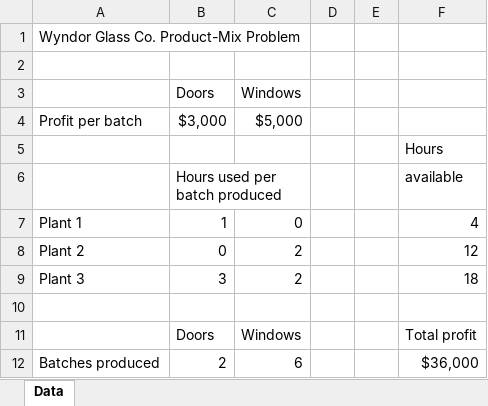
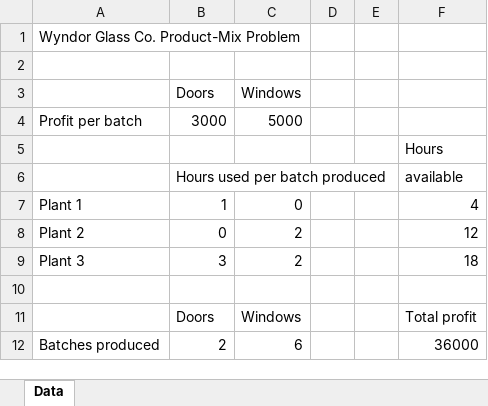
Before and after one commit to Steve8881/THU-IE-OR3-Tutorial, an Excel workbook: tutorial_04_lp modeling/data/wyndor.xlsx, sheet Data, drawn as a sheet; values as stored, in another font and other column widths than the file's, no cell formats; the diff names each change by its address in the sheet, - before the commit and + after, or states it on an @@ line.

```diff
--- a/tutorial_04_lp modeling/data/wyndor.xlsx (sheet Data)
+++ b/tutorial_04_lp modeling/data/wyndor.xlsx (sheet Data)
-A1:C1 merged
-B4: $3,000
+B4: 3000
-C4: $5,000
+C4: 5000
-B6:C6 merged
-F12: $36,000
+F12: 36000
```
Also changed, not shown: cell formats, 2 other files.
